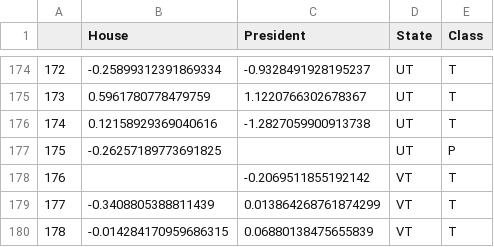
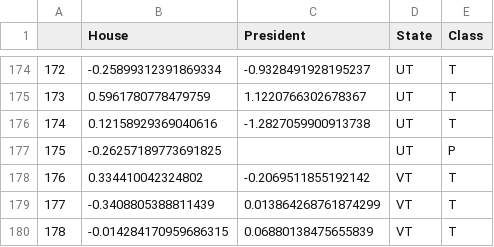
Before and after one commit to guozhaosengzs/2020election, a CSV file: Zhaosen/data/trend_compare.csv, drawn as a sheet; only a part is shown, gaps mark what is left out.

Commit message:
Fix comparison data

```diff
--- a/Zhaosen/data/trend_compare.csv
+++ b/Zhaosen/data/trend_compare.csv
@@ -177,3 +177,3 @@
 175,-0.26257189773691825,,UT,P
-176,,-0.2069511855192142,VT,T
+176,0.334410042324802,-0.2069511855192142,VT,T
 177,-0.3408805388811439,0.013864268761874299,VT,T
```
